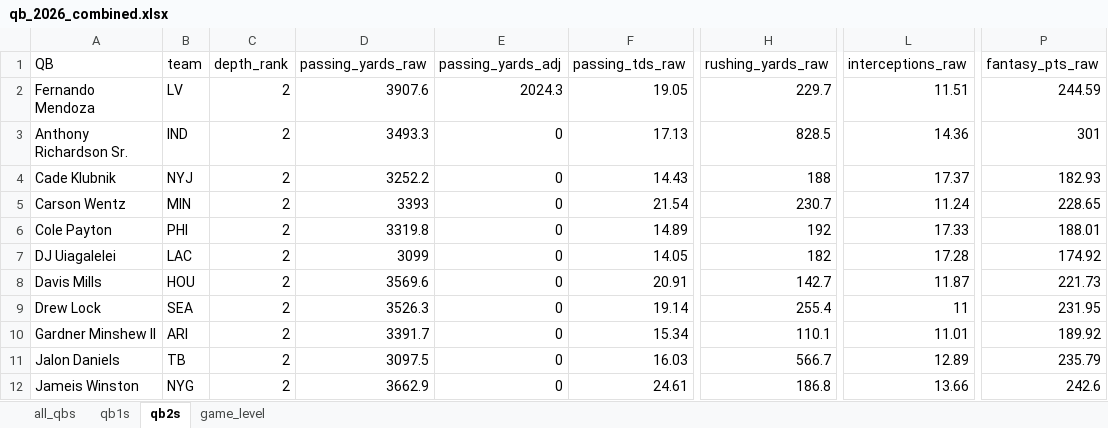
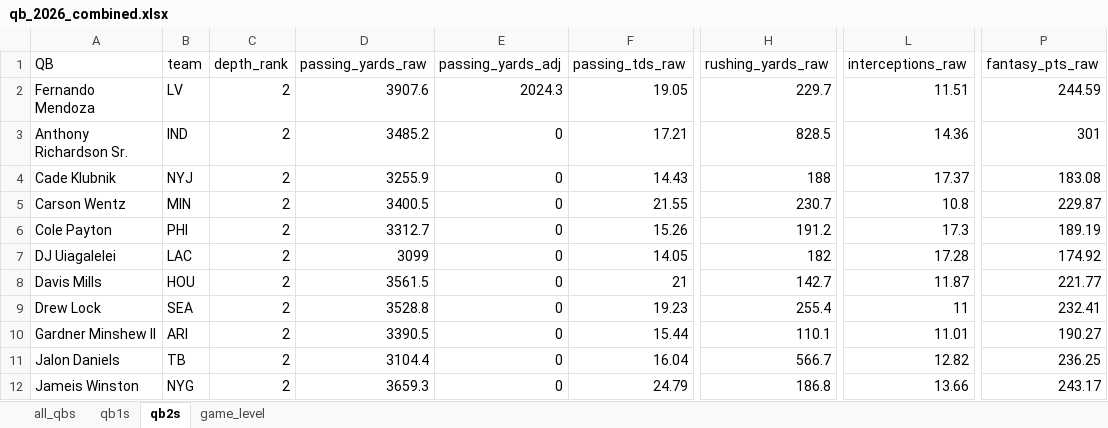
Before and after one commit to egomaniacsfantasy/lineup-lab, an Excel workbook: projections/qb_2026_combined.xlsx, sheet qb2s, drawn as a sheet; only a part is shown, gaps mark what is left out; values as stored, in another font and other column widths than the file's, no borders; the diff covers the shown part only; the diff names each change by its address in the sheet, - before the commit and + after, or states it on an @@ line.

```diff
--- a/projections/qb_2026_combined.xlsx (sheet qb2s)
+++ b/projections/qb_2026_combined.xlsx (sheet qb2s)
-D3 (passing_yards_raw): 3493.3
+D3 (passing_yards_raw): 3485.2
-F3 (passing_tds_raw): 17.13
+F3 (passing_tds_raw): 17.21
-D4 (passing_yards_raw): 3252.2
+D4 (passing_yards_raw): 3255.9
-P4 (fantasy_pts_raw): 182.93
+P4 (fantasy_pts_raw): 183.08
-D5 (passing_yards_raw): 3393
+D5 (passing_yards_raw): 3400.5
-F5 (passing_tds_raw): 21.54
+F5 (passing_tds_raw): 21.55
-L5 (interceptions_raw): 11.24
+L5 (interceptions_raw): 10.8
-P5 (fantasy_pts_raw): 228.65
+P5 (fantasy_pts_raw): 229.87
-D6 (passing_yards_raw): 3319.8
+D6 (passing_yards_raw): 3312.7
-F6 (passing_tds_raw): 14.89
+F6 (passing_tds_raw): 15.26
-H6 (rushing_yards_raw): 192
+H6 (rushing_yards_raw): 191.2
-L6 (interceptions_raw): 17.33
+L6 (interceptions_raw): 17.3
-P6 (fantasy_pts_raw): 188.01
+P6 (fantasy_pts_raw): 189.19
-D8 (passing_yards_raw): 3569.6
+D8 (passing_yards_raw): 3561.5
-F8 (passing_tds_raw): 20.91
+F8 (passing_tds_raw): 21
-P8 (fantasy_pts_raw): 221.73
+P8 (fantasy_pts_raw): 221.77
-D9 (passing_yards_raw): 3526.3
+D9 (passing_yards_raw): 3528.8
-F9 (passing_tds_raw): 19.14
+F9 (passing_tds_raw): 19.23
-P9 (fantasy_pts_raw): 231.95
+P9 (fantasy_pts_raw): 232.41
-D10 (passing_yards_raw): 3391.7
+D10 (passing_yards_raw): 3390.5
-F10 (passing_tds_raw): 15.34
+F10 (passing_tds_raw): 15.44
-P10 (fantasy_pts_raw): 189.92
+P10 (fantasy_pts_raw): 190.27
-D11 (passing_yards_raw): 3097.5
+D11 (passing_yards_raw): 3104.4
-F11 (passing_tds_raw): 16.03
+F11 (passing_tds_raw): 16.04
-L11 (interceptions_raw): 12.89
+L11 (interceptions_raw): 12.82
-P11 (fantasy_pts_raw): 235.79
+P11 (fantasy_pts_raw): 236.25
-D12 (passing_yards_raw): 3662.9
+D12 (passing_yards_raw): 3659.3
-F12 (passing_tds_raw): 24.61
+F12 (passing_tds_raw): 24.79
-P12 (fantasy_pts_raw): 242.6
+P12 (fantasy_pts_raw): 243.17
```
Also changed, not shown: 62 edited cells elsewhere in this sheet, sheet game_level, sheet all_qbs, sheet qb1s.
